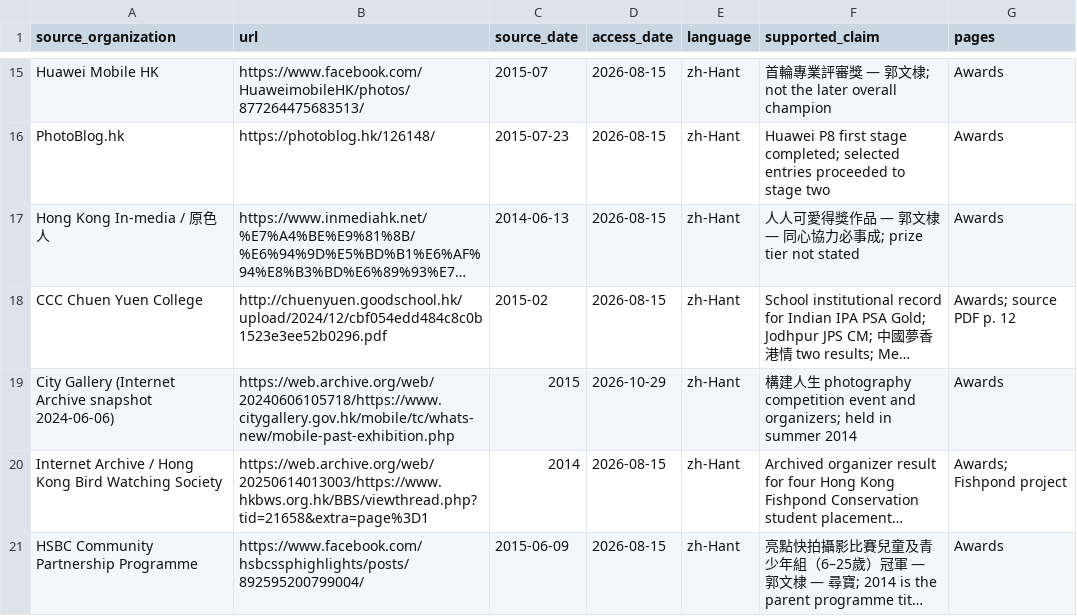
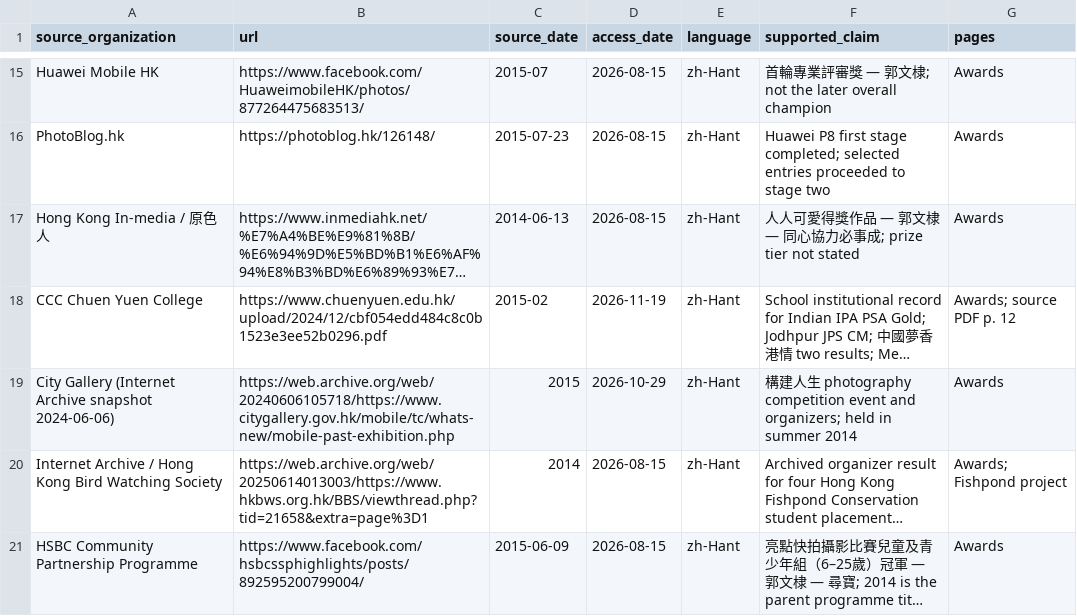
Before and after one commit to rickyinbc-tech/rickyinbc-tech.github.io, a CSV file: .github/data/source-ledger.csv, drawn as a sheet; only a part is shown, gaps mark what is left out; long unchanged cells end in …; the diff names each change by its address in the sheet, - before the commit and + after, or states it on an @@ line.

```diff
--- a/.github/data/source-ledger.csv
+++ b/.github/data/source-ledger.csv
-B18 (url): http://chuenyuen.goodschool.hk/upload/2024/12/cbf054edd484c8c0b1523e3ee52b0296.pdf
+B18 (url): https://www.chuenyuen.edu.hk/upload/2024/12/cbf054edd484c8c0b1523e3ee52b0296.pdf
-D18 (access_date): 2026-08-15
+D18 (access_date): 2026-11-19
```
Also changed, not shown: 8 other files.
